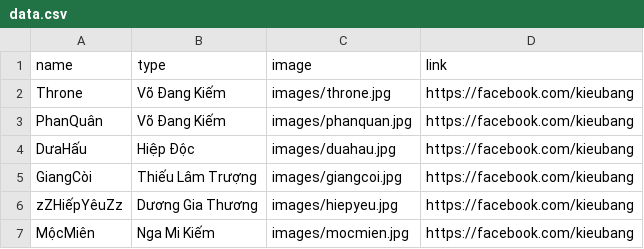
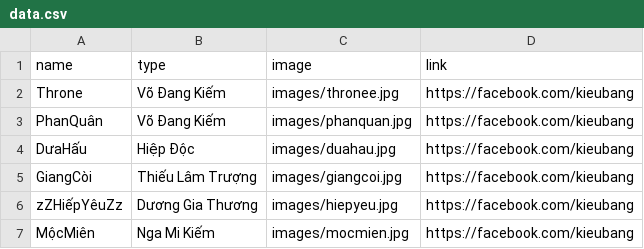
Before and after one commit to quocdat171296/vhtk2-s7-bang-than-tai, a CSV file: data.csv, drawn as a sheet.

```diff
--- a/data.csv
+++ b/data.csv
@@ -1,3 +1,3 @@
 name,type,image,link
-Throne,Võ Đang Kiếm,images/throne.jpg,https://facebook.com/kieubang
+Throne,Võ Đang Kiếm,images/thronee.jpg,https://facebook.com/kieubang
 PhanQuân,Võ Đang Kiếm,images/phanquan.jpg,https://facebook.com/kieubang
```
Also changed, not shown: 1 other file.
